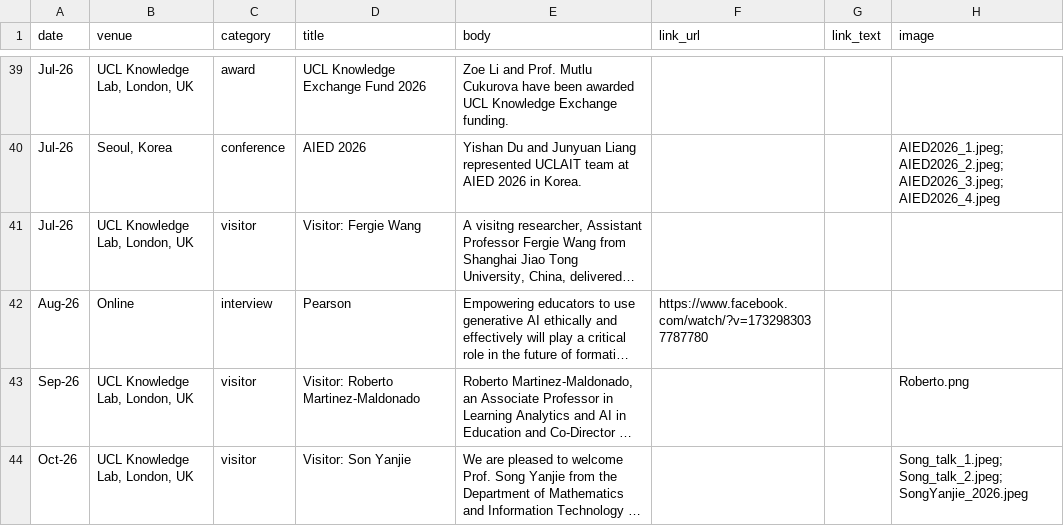
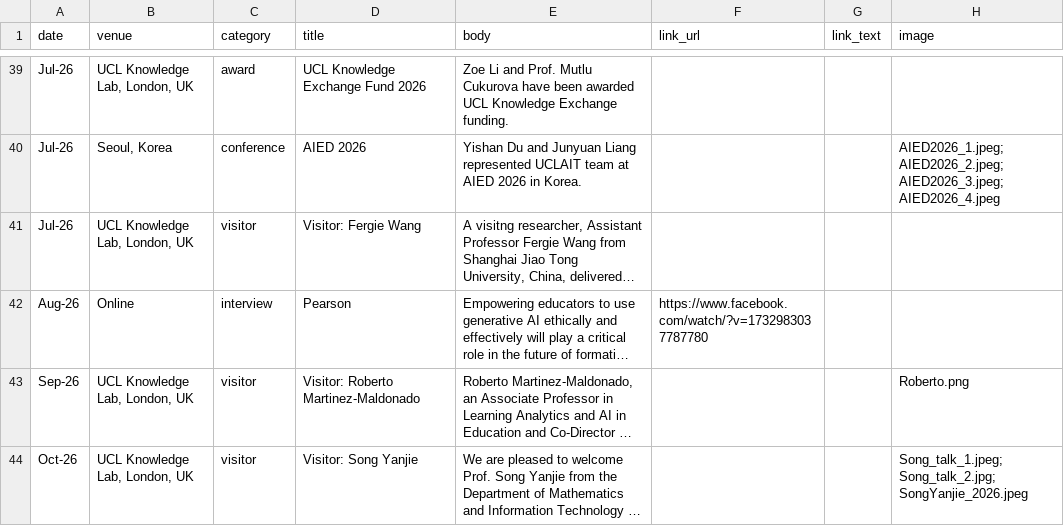
Before and after one commit to MutluCukurova/uclaitlab, a CSV file: data/news.csv, drawn as a sheet; only a part is shown, gaps mark what is left out; long unchanged cells end in …; the diff names each change by its address in the sheet, - before the commit and + after, or states it on an @@ line.

Commit message:
Update news.csv-song

```diff
--- a/data/news.csv
+++ b/data/news.csv
-D44 (title): Visitor: Son Yanjie
+D44 (title): Visitor: Song Yanjie
-H44 (image): Song_talk_1.jpeg; Song_talk_2.jpeg; SongYanjie_2026.jpeg
+H44 (image): Song_talk_1.jpeg; Song_talk_2.jpg; SongYanjie_2026.jpeg
```
